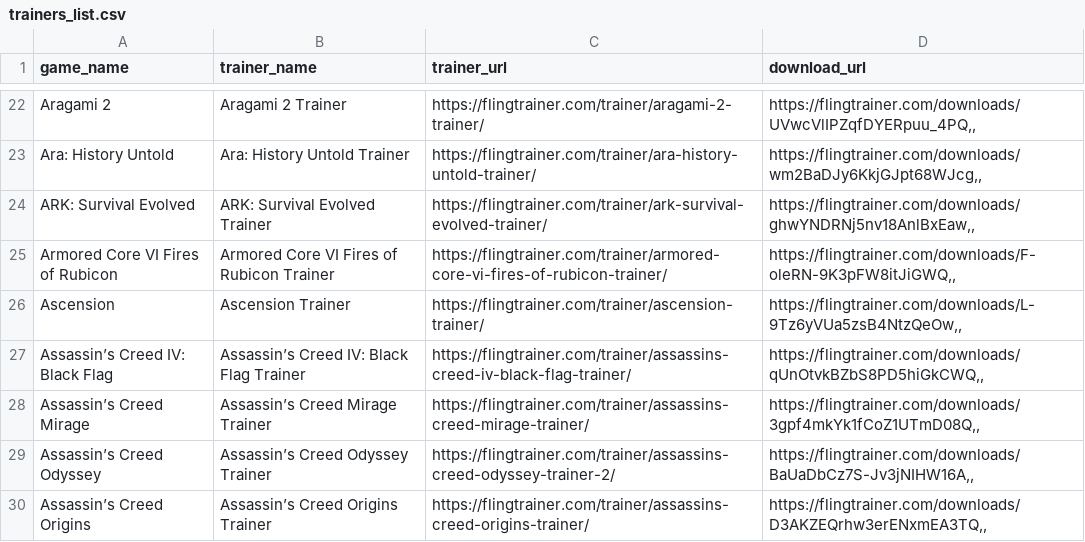
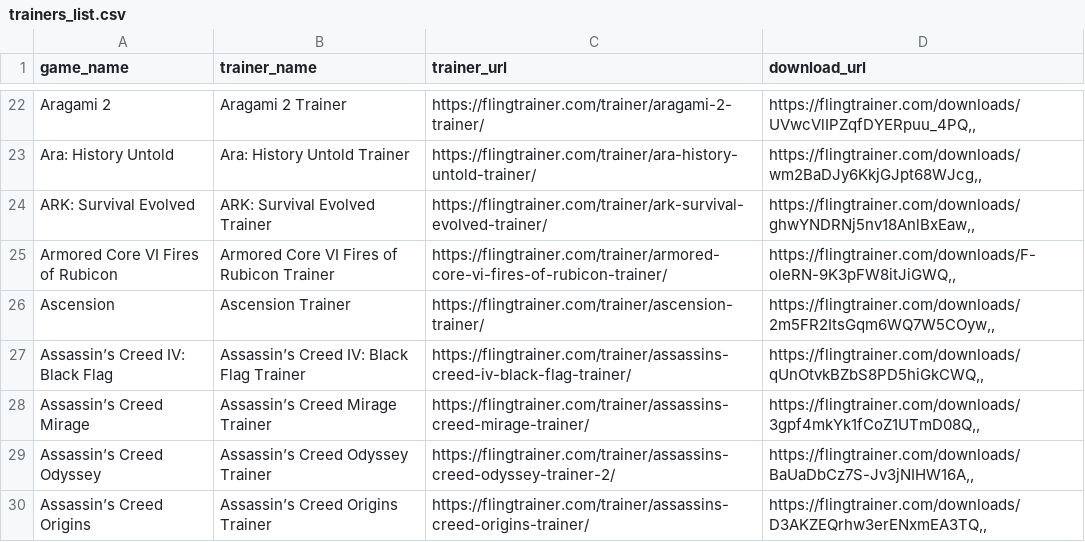
Before and after one commit to Karasukaigan/game-trainer-manager, a CSV file: app/resources/trainers_list.csv, drawn as a sheet; only a part is shown, gaps mark what is left out; the diff covers the shown part only.

Commit message:
Update trainers_list.csv

```diff
--- a/app/resources/trainers_list.csv
+++ b/app/resources/trainers_list.csv
@@ -25,3 +25,3 @@ ARK: Survival Evolved,ARK: Survival Evolved Trainer,https://flingtrainer.com/tra
 Armored Core VI Fires of Rubicon,Armored Core VI Fires of Rubicon Trainer,https://flingtrainer.com/trainer/armored-core-vi-fires-of-rubicon-trainer/,"https://flingtrainer.com/downloads/F-oleRN-9K3pFW8itJiGWQ,,"
-Ascension,Ascension Trainer,https://flingtrainer.com/trainer/ascension-trainer/,"https://flingtrainer.com/downloads/L-9Tz6yVUa5zsB4NtzQeOw,,"
+Ascension,Ascension Trainer,https://flingtrainer.com/trainer/ascension-trainer/,"https://flingtrainer.com/downloads/2m5FR2ItsGqm6WQ7W5COyw,,"
 Assassin’s Creed IV: Black Flag,Assassin’s Creed IV: Black Flag Trainer,https://flingtrainer.com/trainer/assassins-creed-iv-black-flag-trainer/,"https://flingtrainer.com/downloads/qUnOtvkBZbS8PD5hiGkCWQ,,"
```
Also changed, not shown: 8 edited cells elsewhere in this file.
